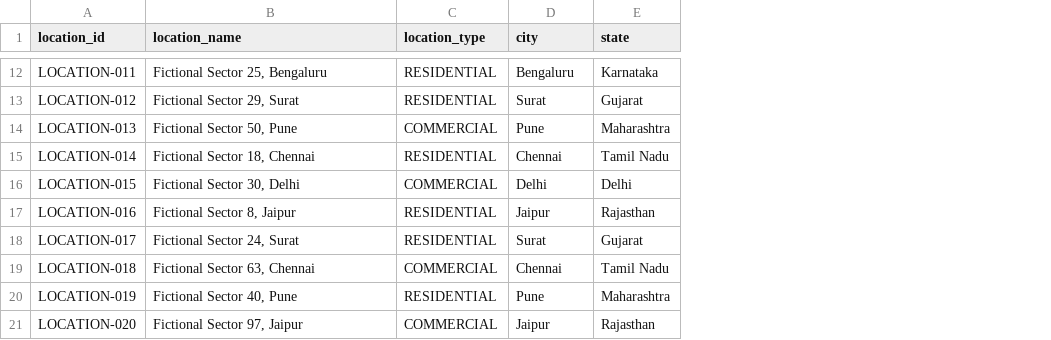
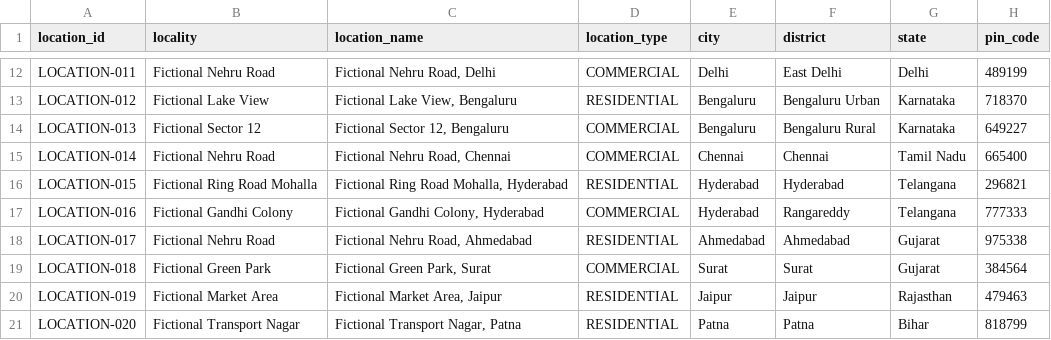
Before and after one commit to Jit2005git/PS26189_demo, a CSV file: backend/data/locations.csv, drawn as a sheet; only a part is shown, gaps mark what is left out; addresses are those after the commit; the diff covers the shown part only; the diff names each change by its address in the sheet, - before the commit and + after, or states it on an @@ line.

```diff
--- a/backend/data/locations.csv
+++ b/backend/data/locations.csv
+column B (locality), rows 12-21: Fictional Nehru Road | Fictional Lake View | Fictional Sector 12 | Fictional Nehru Road | Fictional Ring Road Mohalla | Fictional Gandhi Colony | Fictional Nehru Road | Fictional Green Park | Fictional Market Area | Fictional Transport Nagar
+column F (district), rows 12-21: East Delhi | Bengaluru Urban | Bengaluru Rural | Chennai | Hyderabad | Rangareddy | Ahmedabad | Surat | Jaipur | Patna
+column H (pin_code), rows 12-21: 489199 | 718370 | 649227 | 665400 | 296821 | 777333 | 975338 | 384564 | 479463 | 818799
-C12 (location_name): Fictional Sector 25, Bengaluru
+C12 (location_name): Fictional Nehru Road, Delhi
-D12 (location_type): RESIDENTIAL
+D12 (location_type): COMMERCIAL
-E12 (city): Bengaluru
+E12 (city): Delhi
-G12 (state): Karnataka
+G12 (state): Delhi
-C13 (location_name): Fictional Sector 29, Surat
+C13 (location_name): Fictional Lake View, Bengaluru
-E13 (city): Surat
+E13 (city): Bengaluru
-G13 (state): Gujarat
+G13 (state): Karnataka
-C14 (location_name): Fictional Sector 50, Pune
+C14 (location_name): Fictional Sector 12, Bengaluru
-E14 (city): Pune
+E14 (city): Bengaluru
-G14 (state): Maharashtra
+G14 (state): Karnataka
-C15 (location_name): Fictional Sector 18, Chennai
+C15 (location_name): Fictional Nehru Road, Chennai
-D15 (location_type): RESIDENTIAL
+D15 (location_type): COMMERCIAL
-C16 (location_name): Fictional Sector 30, Delhi
+C16 (location_name): Fictional Ring Road Mohalla, Hyderabad
-D16 (location_type): COMMERCIAL
+D16 (location_type): RESIDENTIAL
-E16 (city): Delhi
+E16 (city): Hyderabad
-G16 (state): Delhi
+G16 (state): Telangana
-C17 (location_name): Fictional Sector 8, Jaipur
+C17 (location_name): Fictional Gandhi Colony, Hyderabad
-D17 (location_type): RESIDENTIAL
+D17 (location_type): COMMERCIAL
-E17 (city): Jaipur
+E17 (city): Hyderabad
-G17 (state): Rajasthan
+G17 (state): Telangana
-C18 (location_name): Fictional Sector 24, Surat
+C18 (location_name): Fictional Nehru Road, Ahmedabad
-E18 (city): Surat
+E18 (city): Ahmedabad
-C19 (location_name): Fictional Sector 63, Chennai
+C19 (location_name): Fictional Green Park, Surat
-E19 (city): Chennai
+E19 (city): Surat
-G19 (state): Tamil Nadu
+G19 (state): Gujarat
-C20 (location_name): Fictional Sector 40, Pune
+C20 (location_name): Fictional Market Area, Jaipur
-E20 (city): Pune
+E20 (city): Jaipur
-G20 (state): Maharashtra
+G20 (state): Rajasthan
-C21 (location_name): Fictional Sector 97, Jaipur
+C21 (location_name): Fictional Transport Nagar, Patna
-D21 (location_type): COMMERCIAL
+D21 (location_type): RESIDENTIAL
-E21 (city): Jaipur
+E21 (city): Patna
-G21 (state): Rajasthan
+G21 (state): Bihar
```
Also changed, not shown: 10 added rows and 61 edited cells elsewhere in this file, backend/data/organizations.csv, 1 other file.
